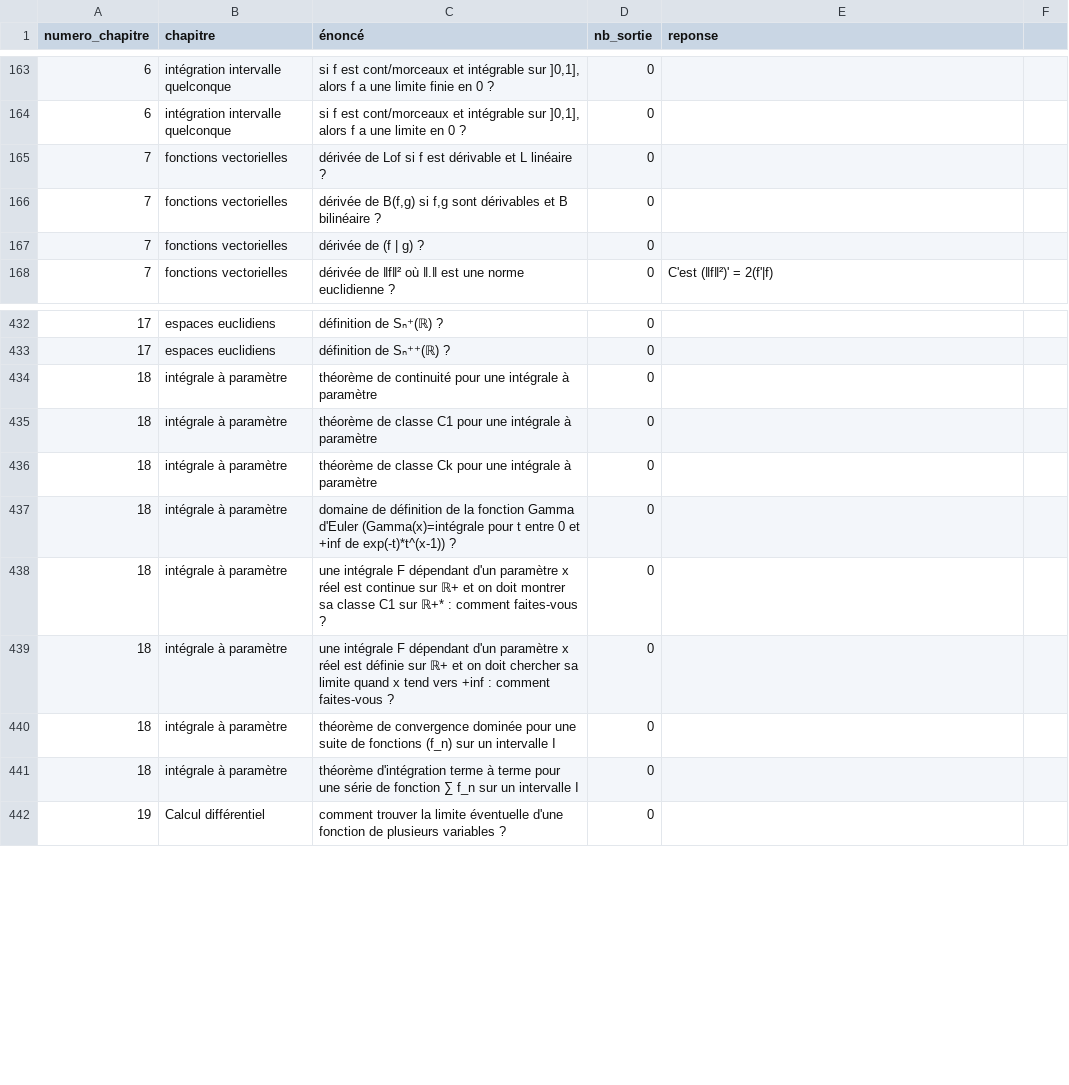
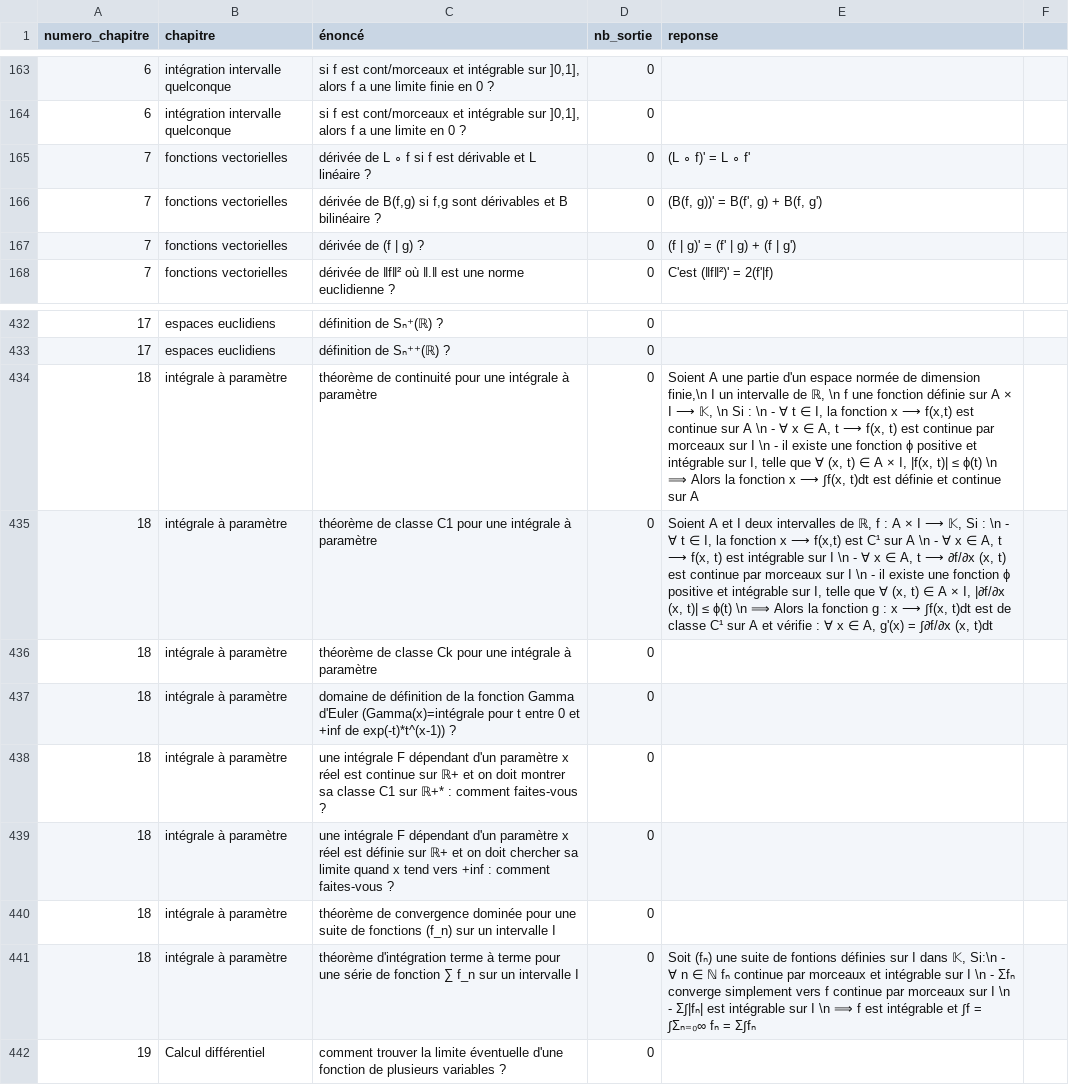
Before and after one commit to LCDG-tim-collab/question_math_mpi, a CSV file: IE.csv, drawn as a sheet; only a part is shown, gaps mark what is left out.

Commit message:
dérivée de B(f,g) / int à para

```diff
--- a/IE.csv
+++ b/IE.csv
@@ -164,5 +164,5 @@ numero_chapitre;chapitre;énoncé;nb_sortie;reponse;
 6;intégration intervalle quelconque;si f est cont/morceaux et intégrable sur ]0,1], alors f a une limite en 0 ?;0;;
-7;fonctions vectorielles;dérivée de Lof si f est dérivable et L linéaire ?;0;;
-7;fonctions vectorielles;dérivée de B(f,g) si f,g sont dérivables et B bilinéaire ?;0;;
-7;fonctions vectorielles;dérivée de (f | g) ?;0;;
+7;fonctions vectorielles;dérivée de L ∘ f si f est dérivable et L linéaire ?;0; (L ∘ f)' = L ∘ f';
+7;fonctions vectorielles;dérivée de B(f,g) si f,g sont dérivables et B bilinéaire ?;0;(B(f, g))' = B(f', g) + B(f, g');
+7;fonctions vectorielles;dérivée de (f | g) ?;0; (f | g)' = (f' | g) + (f | g');
 7;fonctions vectorielles;dérivée de ‖f‖² où ‖.‖ est une norme euclidienne ?;0;C'est (‖f‖²)' = 2(f'|f);
@@ -433,4 +433,4 @@ numero_chapitre;chapitre;énoncé;nb_sortie;reponse;
 17;espaces euclidiens;définition de Sₙ⁺⁺(ℝ) ?;0;;
-18;intégrale à paramètre;théorème de continuité pour une intégrale à paramètre;0;;
-18;intégrale à paramètre;théorème de classe C1 pour une intégrale à paramètre;0;;
+18;intégrale à paramètre;théorème de continuité pour une intégrale à paramètre;0;Soient A une partie d'un espace normée de dimension finie,\n I un intervalle de ℝ, \n f une fonction définie sur A × I ⟶ 𝕂, \n Si : \n - ∀ t ∈ I, la fonction x ⟶ f(x,t) est continue sur A \n - ∀ x ∈ A, t ⟶ f(x, t) est continue par morceaux sur I \n - il existe une fonction ϕ positive et intégrable sur I, telle que ∀ (x, t) ∈ A × I, |f(x, t)| ≤ ϕ(t) \n ⟹ Alors la fonction x ⟶ ∫f(x, t)dt est définie et continue sur A;
+18;intégrale à paramètre;théorème de classe C1 pour une intégrale à paramètre;0;Soient A et I deux intervalles de ℝ, f : A × I ⟶ 𝕂, Si : \n - ∀ t ∈ I, la fonction x ⟶ f(x,t) est C¹ sur A \n - ∀ x ∈ A, t ⟶ f(x, t) est intégrable sur I \n - ∀ x ∈ A, t ⟶ ∂f/∂x (x, t) est continue par morceaux sur I \n - il existe une fonction ϕ positive et intégrable sur I, telle que ∀ (x, t) ∈ A × I, |∂f/∂x (x, t)| ≤ ϕ(t) \n ⟹ Alors la fonction g : x ⟶ ∫f(x, t)dt est de classe C¹ sur A et vérifie : ∀ x ∈ A, g'(x) = ∫∂f/∂x (x, t)dt;
 18;intégrale à paramètre;théorème de classe Ck pour une intégrale à paramètre;0;;
@@ -440,3 +440,3 @@ numero_chapitre;chapitre;énoncé;nb_sortie;reponse;
 18;intégrale à paramètre;théorème de convergence dominée pour une suite de fonctions (f_n) sur un intervalle I;0;;
-18;intégrale à paramètre;théorème d'intégration terme à terme pour  une série de fonction ∑ f_n sur un intervalle I;0;;
+18;intégrale à paramètre;théorème d'intégration terme à terme pour  une série de fonction ∑ f_n sur un intervalle I;0;Soit (fₙ) une suite de fontions définies sur I dans 𝕂, Si:\n - ∀ n ∈ ℕ fₙ continue par morceaux et intégrable sur I \n - Σfₙ converge simplement vers f  continue par morceaux sur I \n - Σ∫|fₙ| est intégrable sur I \n ⟹ f est intégrable et ∫f = ∫Σₙ₌₀∞ fₙ = Σ∫fₙ;
 19;Calcul différentiel; comment trouver la limite éventuelle d'une fonction de plusieurs variables ?;0;;
```
